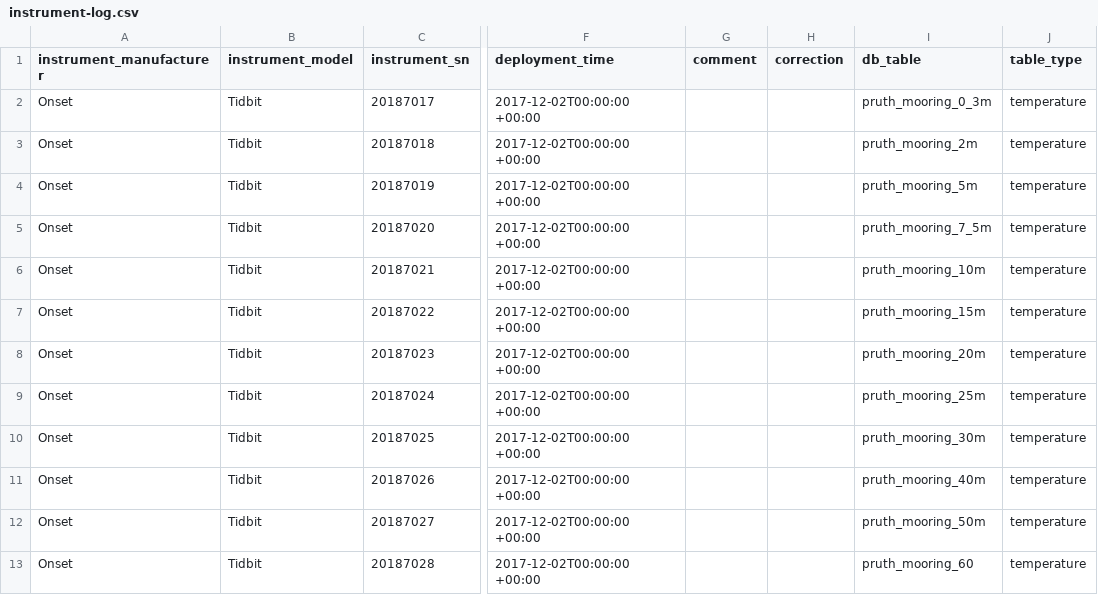
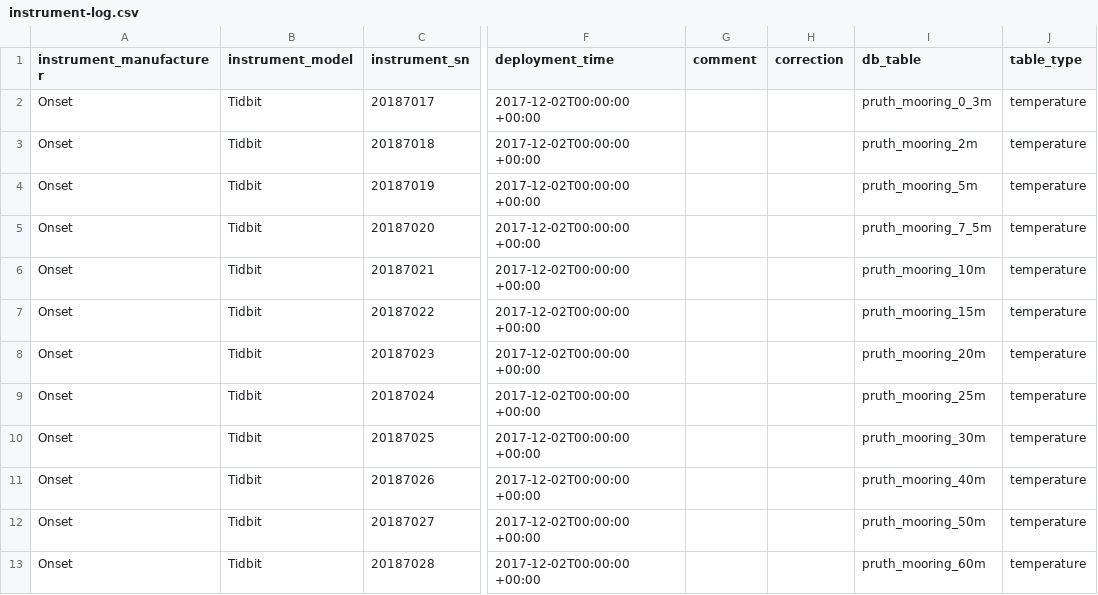
Before and after one commit to HakaiInstitute/hakai-pruth-mooring-data, a CSV file: instrument-log.csv, drawn as a sheet; only a part is shown, gaps mark what is left out; the diff names each change by its address in the sheet, - before the commit and + after, or states it on an @@ line.

Commit message:
fix typo with tidbit 60m table

```diff
--- a/instrument-log.csv
+++ b/instrument-log.csv
-I13 (db_table): pruth_mooring_60
+I13 (db_table): pruth_mooring_60m
```
